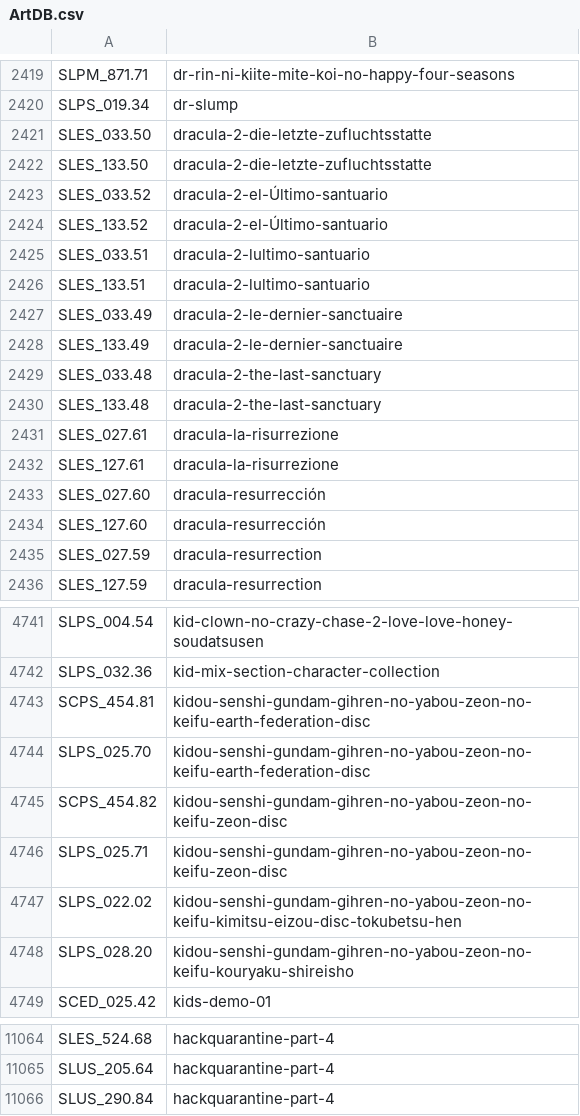
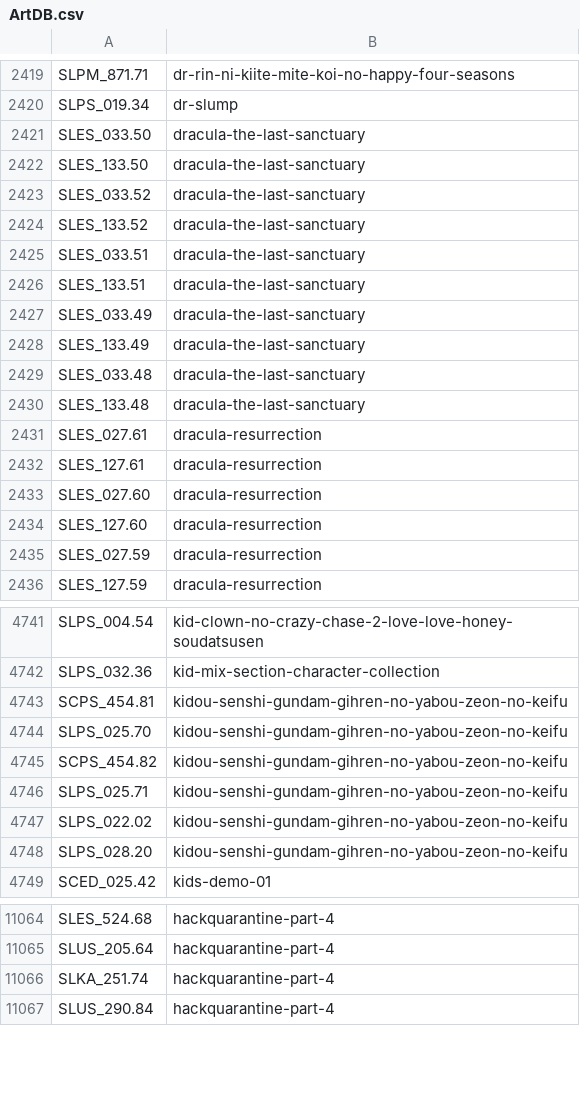
Before and after one commit to ahmedmoselhi/PSBBN-Definitive-English-Patch, a CSV file: helper/ArtDB.csv, drawn as a sheet; only a part is shown, gaps mark what is left out; the diff covers the shown part only.

```diff
--- a/helper/ArtDB.csv
+++ b/helper/ArtDB.csv
@@ -2420,16 +2420,16 @@ SLPM_871.71|dr-rin-ni-kiite-mite-koi-no-happy-four-seasons
 SLPS_019.34|dr-slump
-SLES_033.50|dracula-2-die-letzte-zufluchtsstatte
-SLES_133.50|dracula-2-die-letzte-zufluchtsstatte
-SLES_033.52|dracula-2-el-Último-santuario
-SLES_133.52|dracula-2-el-Último-santuario
-SLES_033.51|dracula-2-lultimo-santuario
-SLES_133.51|dracula-2-lultimo-santuario
-SLES_033.49|dracula-2-le-dernier-sanctuaire
-SLES_133.49|dracula-2-le-dernier-sanctuaire
-SLES_033.48|dracula-2-the-last-sanctuary
-SLES_133.48|dracula-2-the-last-sanctuary
-SLES_027.61|dracula-la-risurrezione
-SLES_127.61|dracula-la-risurrezione
-SLES_027.60|dracula-resurrección
-SLES_127.60|dracula-resurrección
+SLES_033.50|dracula-the-last-sanctuary
+SLES_133.50|dracula-the-last-sanctuary
+SLES_033.52|dracula-the-last-sanctuary
+SLES_133.52|dracula-the-last-sanctuary
+SLES_033.51|dracula-the-last-sanctuary
+SLES_133.51|dracula-the-last-sanctuary
+SLES_033.49|dracula-the-last-sanctuary
+SLES_133.49|dracula-the-last-sanctuary
+SLES_033.48|dracula-the-last-sanctuary
+SLES_133.48|dracula-the-last-sanctuary
+SLES_027.61|dracula-resurrection
+SLES_127.61|dracula-resurrection
+SLES_027.60|dracula-resurrection
+SLES_127.60|dracula-resurrection
 SLES_027.59|dracula-resurrection
@@ -4742,8 +4742,8 @@ SLPS_004.54|kid-clown-no-crazy-chase-2-love-love-honey-soudatsusen
 SLPS_032.36|kid-mix-section-character-collection
-SCPS_454.81|kidou-senshi-gundam-gihren-no-yabou-zeon-no-keifu-earth-federation-disc
-SLPS_025.70|kidou-senshi-gundam-gihren-no-yabou-zeon-no-keifu-earth-federation-disc
-SCPS_454.82|kidou-senshi-gundam-gihren-no-yabou-zeon-no-keifu-zeon-disc
-SLPS_025.71|kidou-senshi-gundam-gihren-no-yabou-zeon-no-keifu-zeon-disc
-SLPS_022.02|kidou-senshi-gundam-gihren-no-yabou-zeon-no-keifu-kimitsu-eizou-disc-tokubetsu-hen
-SLPS_028.20|kidou-senshi-gundam-gihren-no-yabou-zeon-no-keifu-kouryaku-shireisho
+SCPS_454.81|kidou-senshi-gundam-gihren-no-yabou-zeon-no-keifu
+SLPS_025.70|kidou-senshi-gundam-gihren-no-yabou-zeon-no-keifu
+SCPS_454.82|kidou-senshi-gundam-gihren-no-yabou-zeon-no-keifu
+SLPS_025.71|kidou-senshi-gundam-gihren-no-yabou-zeon-no-keifu
+SLPS_022.02|kidou-senshi-gundam-gihren-no-yabou-zeon-no-keifu
+SLPS_028.20|kidou-senshi-gundam-gihren-no-yabou-zeon-no-keifu
 SCED_025.42|kids-demo-01
@@ -11065,2 +11065,3 @@ SLES_524.68|hackquarantine-part-4
 SLUS_205.64|hackquarantine-part-4
+SLKA_251.74|hackquarantine-part-4
 SLUS_290.84|hackquarantine-part-4
```
Also changed, not shown: 3 added rows and 7 edited cells elsewhere in this file, helper/TitlesDB_PS1_English.csv, helper/TitlesDB_PS2_English.csv.
